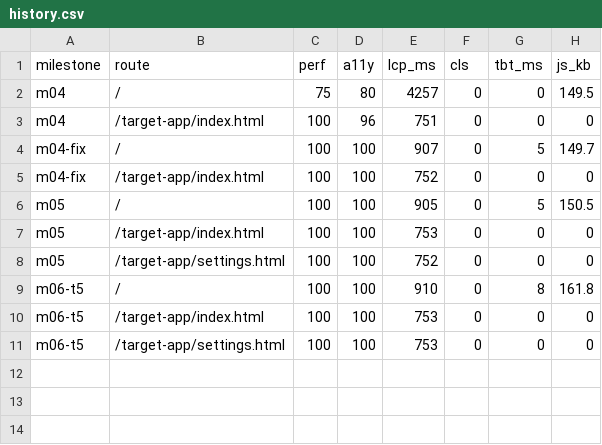
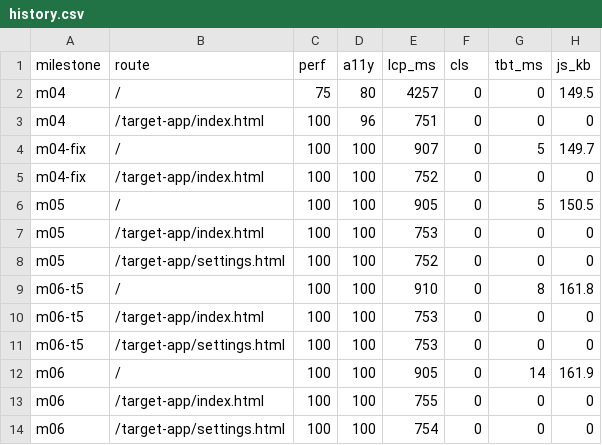
Before and after one commit to jovstern/ai-presenter-agent, a CSV file: docs/metrics/history.csv, drawn as a sheet; the diff names each change by its address in the sheet, - before the commit and + after, or states it on an @@ line.

```diff
--- a/docs/metrics/history.csv
+++ b/docs/metrics/history.csv
+row 12: m06 | / | 100 | 100 | 905 | 0 | 14 | 161.9
+row 13: m06 | /target-app/index.html | 100 | 100 | 755 | 0 | 0 | 0
+row 14: m06 | /target-app/settings.html | 100 | 100 | 754 | 0 | 0 | 0
```
Also changed, not shown: 1 other file.
